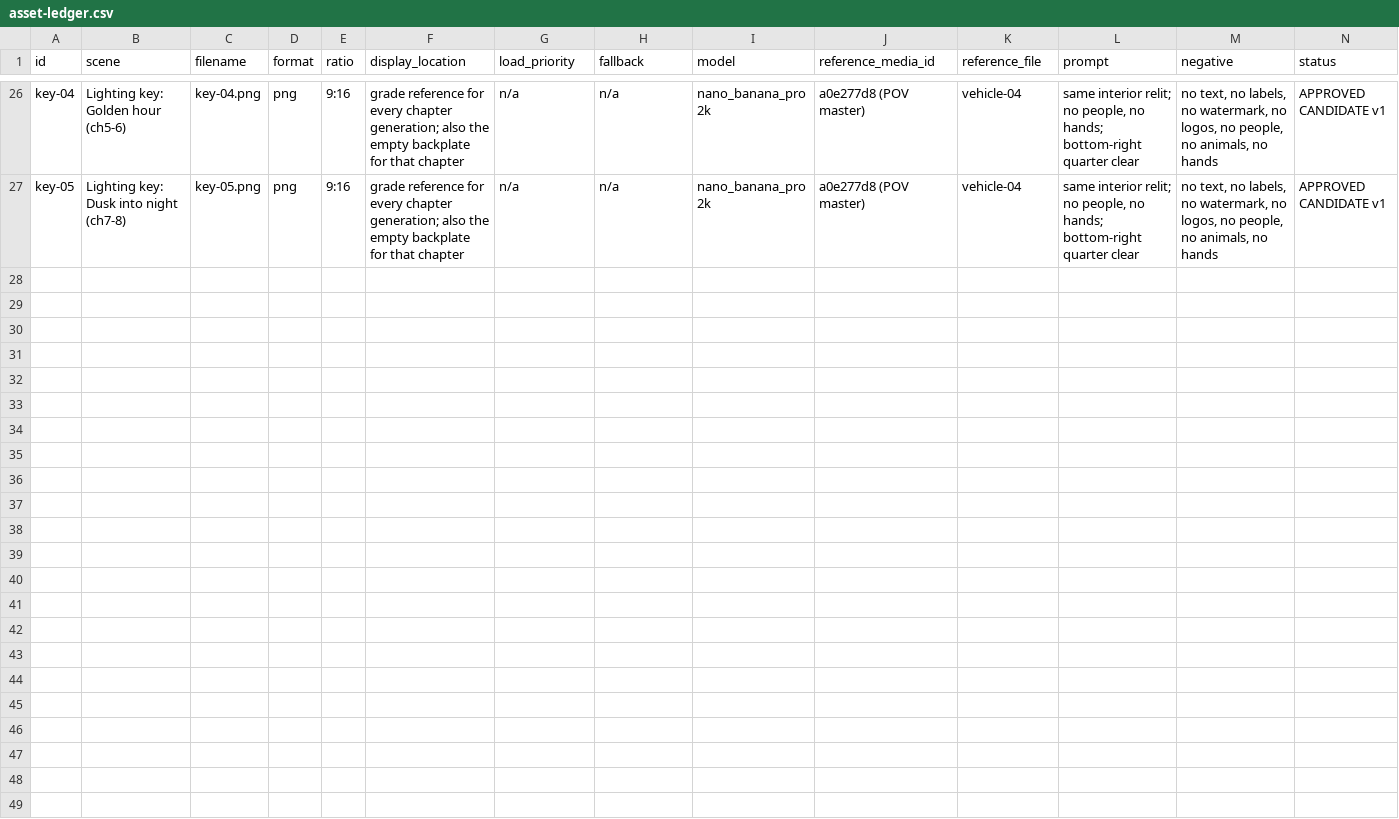
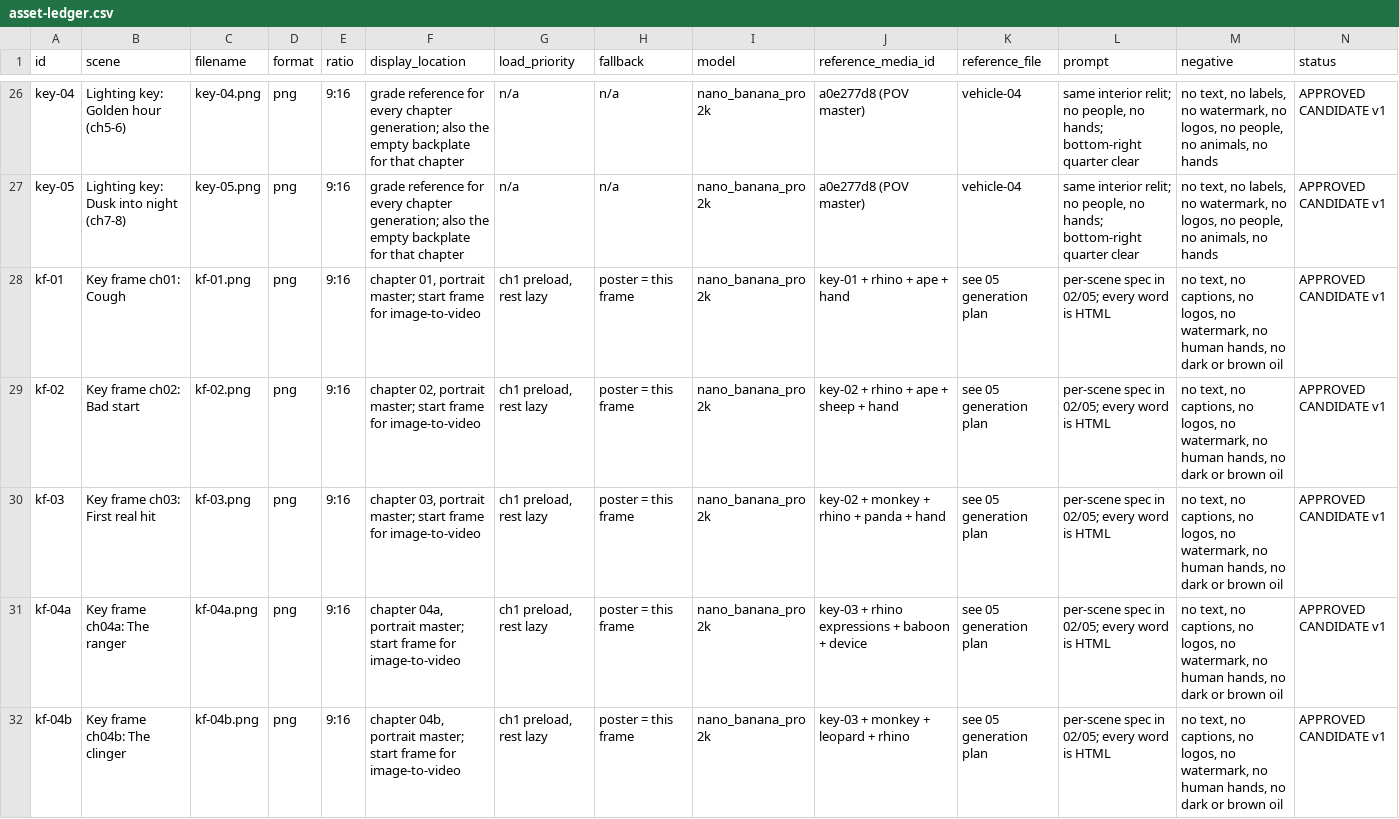
Before and after one commit to SynergyZAW/test, a CSV file: docs/asset-ledger.csv, drawn as a sheet; only a part is shown, gaps mark what is left out; rows hold the shown columns only; the diff covers the shown part only; the diff names each change by its address in the sheet, - before the commit and + after, or states it on an @@ line.

```diff
--- a/docs/asset-ledger.csv
+++ b/docs/asset-ledger.csv
+row 28: kf-01 | Key frame ch01: Cough | kf-01.png | png | 9:16 | chapter 01, portrait master; start frame for image-to-video | ch1 preload, rest lazy | poster = this frame | nano_banana_pro 2k | key-01 + rhino + ape + hand | see 05 generation plan | per-scene spec in 02/05; every word is HTML | no text, no captions, no logos, no watermark, no human hands, no dark or brown oil | APPROVED CANDIDATE v1
+row 29: kf-02 | Key frame ch02: Bad start | kf-02.png | png | 9:16 | chapter 02, portrait master; start frame for image-to-video | ch1 preload, rest lazy | poster = this frame | nano_banana_pro 2k | key-02 + rhino + ape + sheep + hand | see 05 generation plan | per-scene spec in 02/05; every word is HTML | no text, no captions, no logos, no watermark, no human hands, no dark or brown oil | APPROVED CANDIDATE v1
+row 30: kf-03 | Key frame ch03: First real hit | kf-03.png | png | 9:16 | chapter 03, portrait master; start frame for image-to-video | ch1 preload, rest lazy | poster = this frame | nano_banana_pro 2k | key-02 + monkey + rhino + panda + hand | see 05 generation plan | per-scene spec in 02/05; every word is HTML | no text, no captions, no logos, no watermark, no human hands, no dark or brown oil | APPROVED CANDIDATE v1
+row 31: kf-04a | Key frame ch04a: The ranger | kf-04a.png | png | 9:16 | chapter 04a, portrait master; start frame for image-to-video | ch1 preload, rest lazy | poster = this frame | nano_banana_pro 2k | key-03 + rhino expressions + baboon + device | see 05 generation plan | per-scene spec in 02/05; every word is HTML | no text, no captions, no logos, no watermark, no human hands, no dark or brown oil | APPROVED CANDIDATE v1
+row 32: kf-04b | Key frame ch04b: The clinger | kf-04b.png | png | 9:16 | chapter 04b, portrait master; start frame for image-to-video | ch1 preload, rest lazy | poster = this frame | nano_banana_pro 2k | key-03 + monkey + leopard + rhino | see 05 generation plan | per-scene spec in 02/05; every word is HTML | no text, no captions, no logos, no watermark, no human hands, no dark or brown oil | APPROVED CANDIDATE v1
```
Also changed, not shown: 5 added rows elsewhere in this file, 11 other files.
